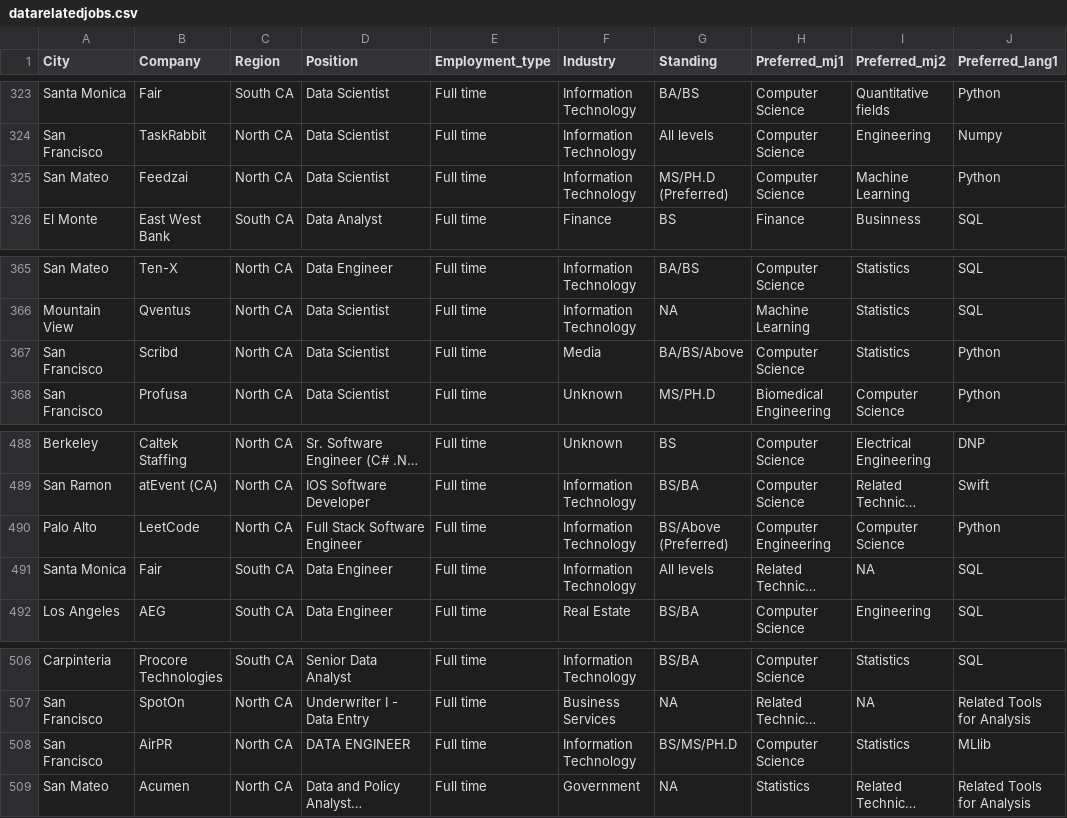
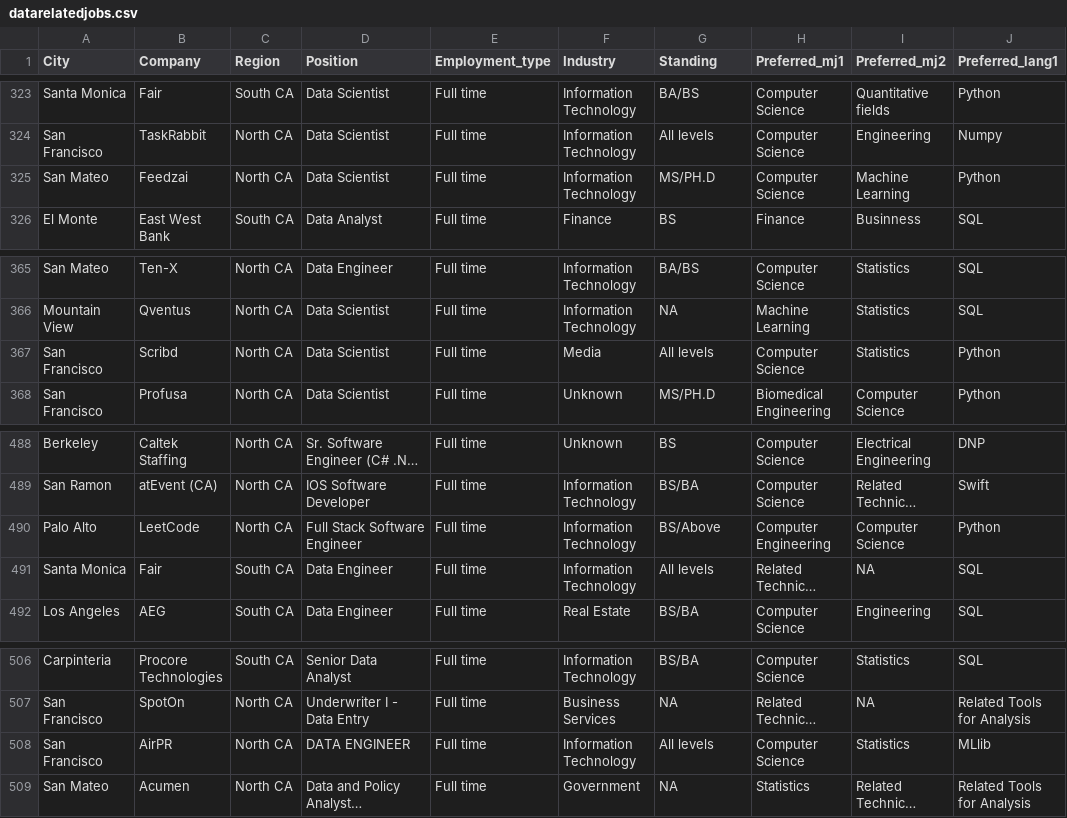
Before and after one commit to lekhuong07/datarelatedjobs, a CSV file: datarelatedjobs.csv, drawn as a sheet; only a part is shown, gaps mark what is left out; long unchanged cells end in …; the diff covers the shown part only; the diff names each change by its address in the sheet, - before the commit and + after, or states it on an @@ line.

```diff
--- a/datarelatedjobs.csv
+++ b/datarelatedjobs.csv
-G325 (Standing): MS/PH.D (Preferred)
+G325 (Standing): MS/PH.D
-G367 (Standing): BA/BS/Above
+G367 (Standing): All levels
-G490 (Standing): BS/Above (Preferred)
+G490 (Standing): BS/Above
-G508 (Standing): BS/MS/PH.D
+G508 (Standing): All levels
```
Also changed, not shown: 9 edited cells elsewhere in this file, 1 other file.
